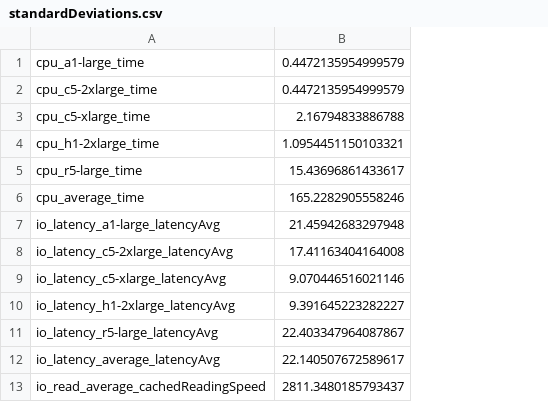
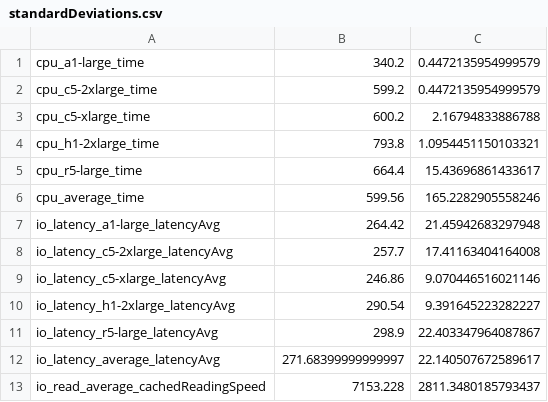
Before and after one commit to LaurentPepin/LOG8415E, a CSV file: TP1/graphs/standardDeviations.csv, drawn as a sheet; only a part is shown; the diff names each change by its address in the sheet, - before the commit and + after, or states it on an @@ line.

```diff
--- a/TP1/graphs/standardDeviations.csv
+++ b/TP1/graphs/standardDeviations.csv
+column B, rows 1-13: 340.2 | 599.2 | 600.2 | 793.8 | 664.4 | 599.56 | 264.42 | 257.7 | 246.86 | 290.54 | 298.9 | 271.68399999999997 | 7153.228
```
Also changed, not shown: 7 other files.
